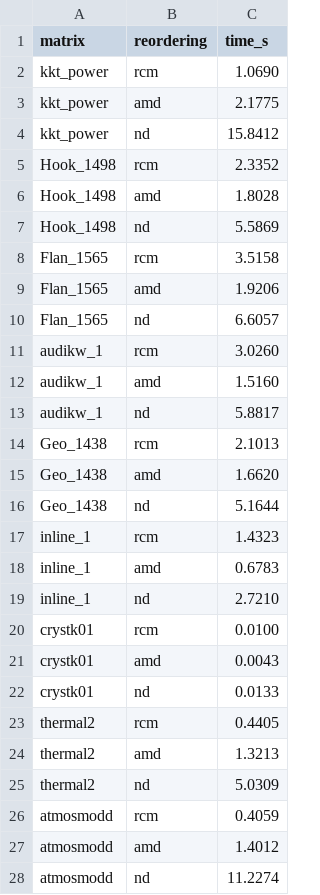
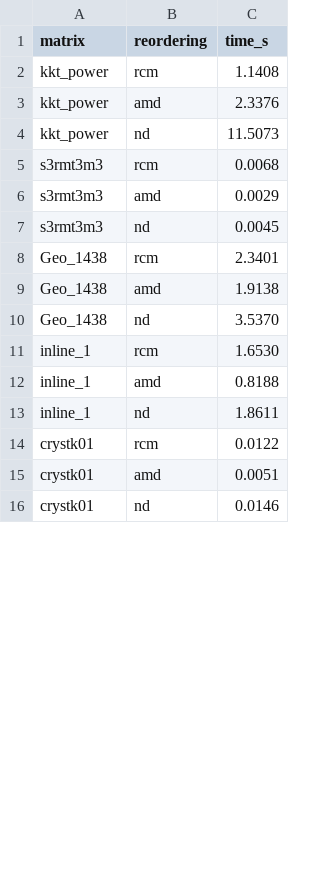
Before and after one commit to rafailsialakis/spmv-benchmark, a CSV file: arm_results/reorder_times.csv, drawn as a sheet; only a part is shown; the diff covers the shown part only.

```diff
--- a/arm_results/reorder_times.csv
+++ b/arm_results/reorder_times.csv
@@ -1,28 +1,16 @@
 matrix,reordering,time_s
-kkt_power,rcm,1.0690
-kkt_power,amd,2.1775
-kkt_power,nd,15.8412
-Hook_1498,rcm,2.3352
-Hook_1498,amd,1.8028
-Hook_1498,nd,5.5869
-Flan_1565,rcm,3.5158
-Flan_1565,amd,1.9206
-Flan_1565,nd,6.6057
-audikw_1,rcm,3.0260
-audikw_1,amd,1.5160
-audikw_1,nd,5.8817
-Geo_1438,rcm,2.1013
-Geo_1438,amd,1.6620
-Geo_1438,nd,5.1644
-inline_1,rcm,1.4323
-inline_1,amd,0.6783
-inline_1,nd,2.7210
-crystk01,rcm,0.0100
-crystk01,amd,0.0043
-crystk01,nd,0.0133
-thermal2,rcm,0.4405
-thermal2,amd,1.3213
-thermal2,nd,5.0309
-atmosmodd,rcm,0.4059
-atmosmodd,amd,1.4012
-atmosmodd,nd,11.2274
+kkt_power,rcm,1.1408
+kkt_power,amd,2.3376
+kkt_power,nd,11.5073
+s3rmt3m3,rcm,0.0068
+s3rmt3m3,amd,0.0029
+s3rmt3m3,nd,0.0045
+Geo_1438,rcm,2.3401
+Geo_1438,amd,1.9138
+Geo_1438,nd,3.5370
+inline_1,rcm,1.6530
+inline_1,amd,0.8188
+inline_1,nd,1.8611
+crystk01,rcm,0.0122
+crystk01,amd,0.0051
+crystk01,nd,0.0146
```
Also changed, not shown: 21 added rows, 9 removed rows and 6 edited cells elsewhere in this file, arm_results/cold.csv, arm_results/ios.csv, 4 other files.
